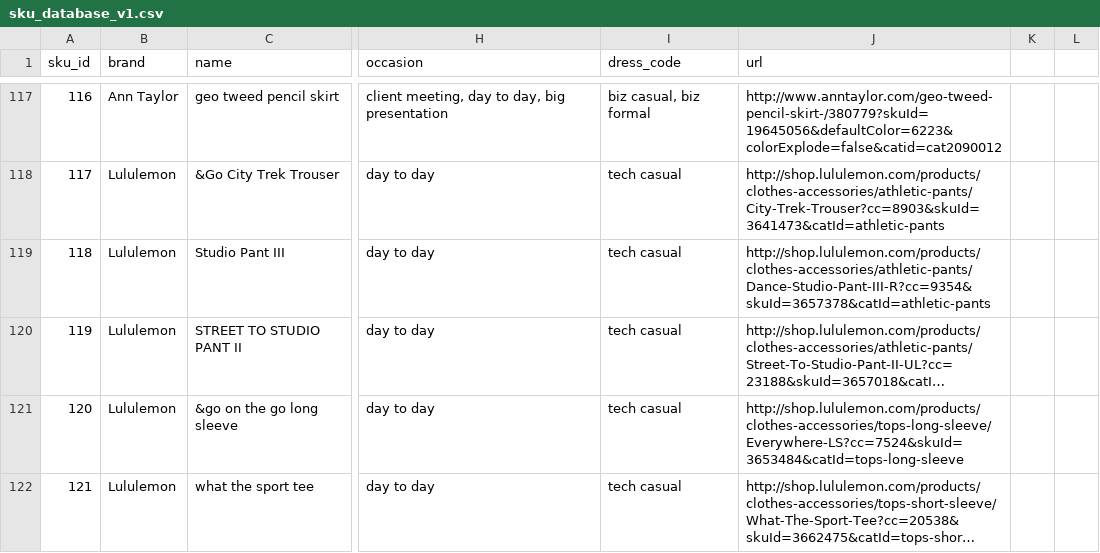
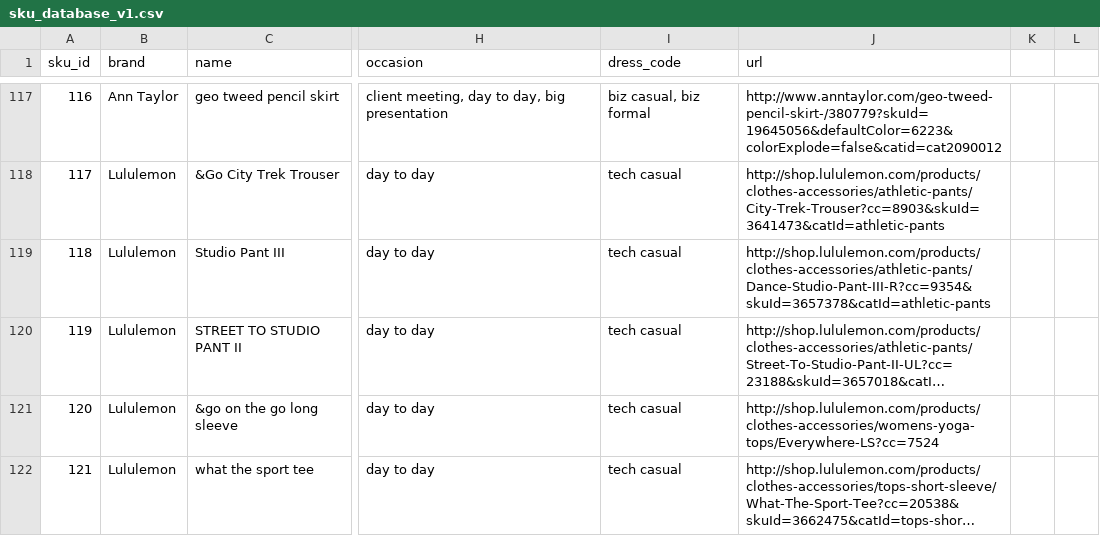
Before and after one commit to cqw1/Eight2Five, a CSV file: sku_database_v1.csv, drawn as a sheet; only a part is shown, gaps mark what is left out; long unchanged cells end in …; the diff covers the shown part only; the diff names each change by its address in the sheet, - before the commit and + after, or states it on an @@ line.

```diff
--- a/sku_database_v1.csv
+++ b/sku_database_v1.csv
-J121 (url): http://shop.lululemon.com/products/clothes-accessories/tops-long-sleeve/Everywhere-LS?cc=7524&skuId=3653484&catId=tops-long-sleeve
+J121 (url): http://shop.lululemon.com/products/clothes-accessories/womens-yoga-tops/Everywhere-LS?cc=7524
```
Also changed, not shown: 3 added rows and 2 edited cells elsewhere in this file, 6 other files.
